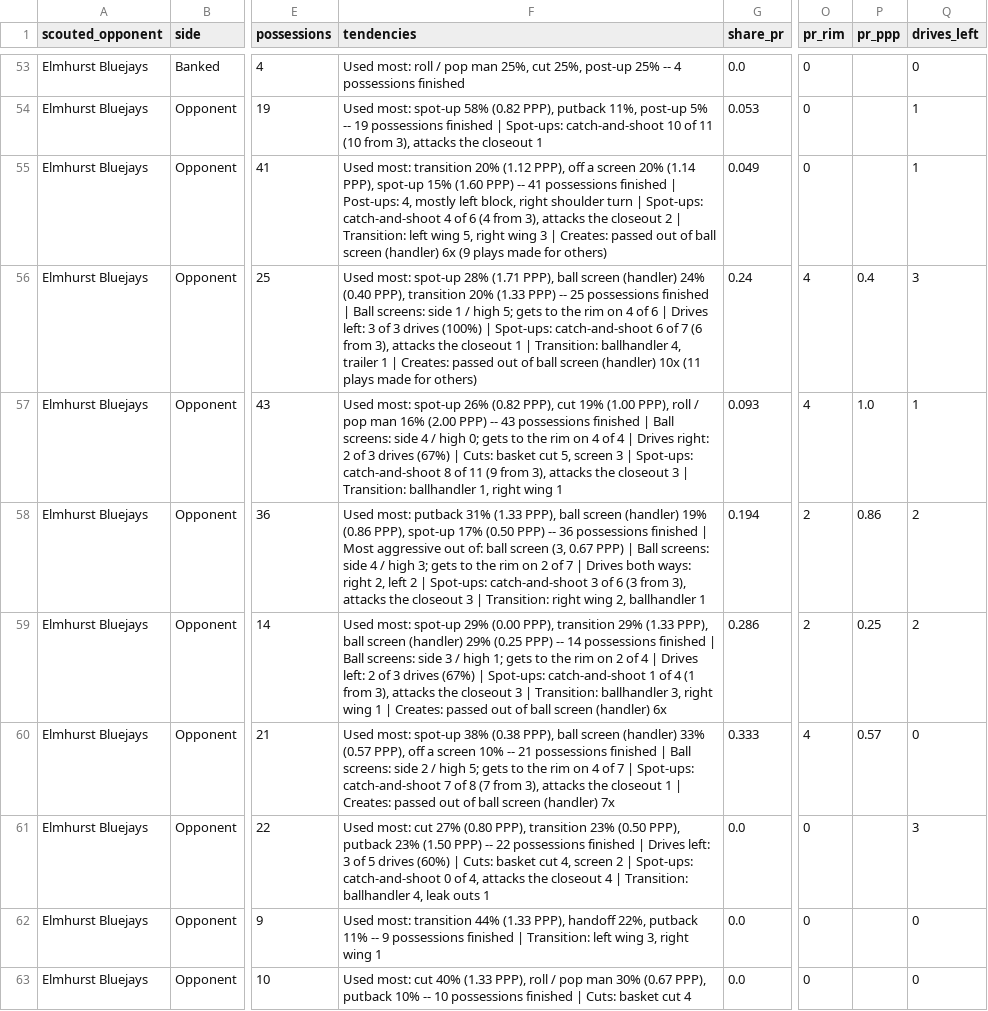
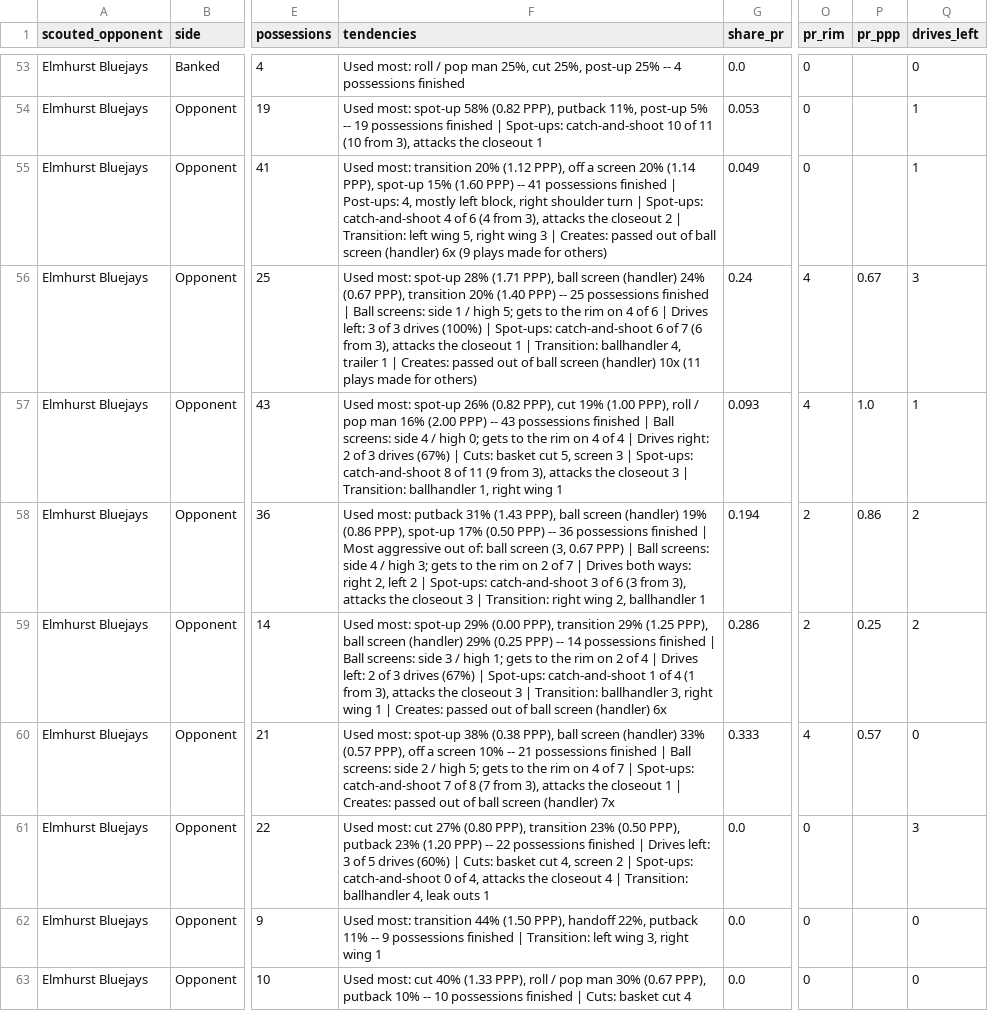
Before and after one commit to fritschcm272/uwwmensbball, a CSV file: data/uww_player_tendencies.csv, drawn as a sheet; only a part is shown, gaps mark what is left out; the diff covers the shown part only; the diff names each change by its address in the sheet, - before the commit and + after, or states it on an @@ line.

```diff
--- a/data/uww_player_tendencies.csv
+++ b/data/uww_player_tendencies.csv
-F56 (tendencies): …(handler) 24% (0.40 PPP), transition 20% (1.33 PPP) --…
+F56 (tendencies): …(handler) 24% (0.67 PPP), transition 20% (1.40 PPP) --…
-P56 (pr_ppp): 0.4
+P56 (pr_ppp): 0.67
-F58 (tendencies): …putback 31% (1.33 PPP), ball…
+F58 (tendencies): …putback 31% (1.43 PPP), ball…
-F59 (tendencies): …transition 29% (1.33 PPP), ball…
+F59 (tendencies): …transition 29% (1.25 PPP), ball…
-F61 (tendencies): …putback 23% (1.50 PPP) --…
+F61 (tendencies): …putback 23% (1.20 PPP) --…
-F62 (tendencies): …transition 44% (1.33 PPP), handoff…
+F62 (tendencies): …transition 44% (1.50 PPP), handoff…
```
Also changed, not shown: 5 edited cells elsewhere in this file, data/uww_action_reads.csv, data/uww_offense_breakdown.csv, 16 other files.
